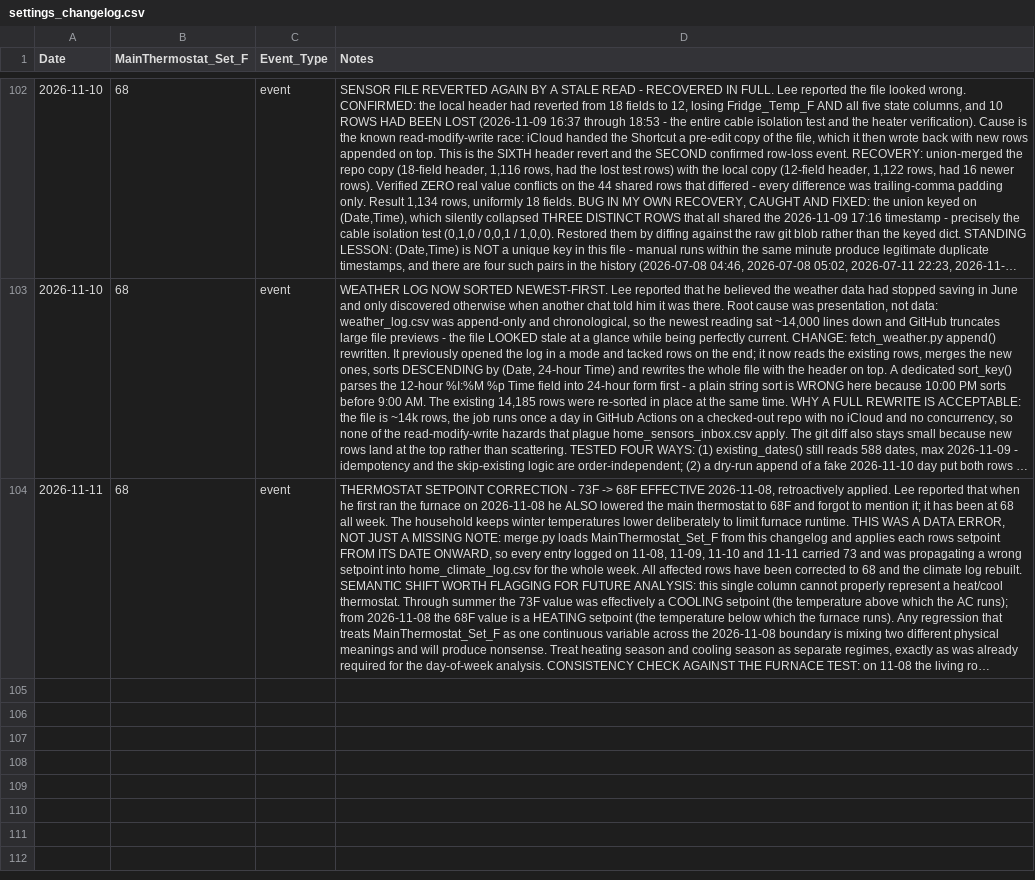
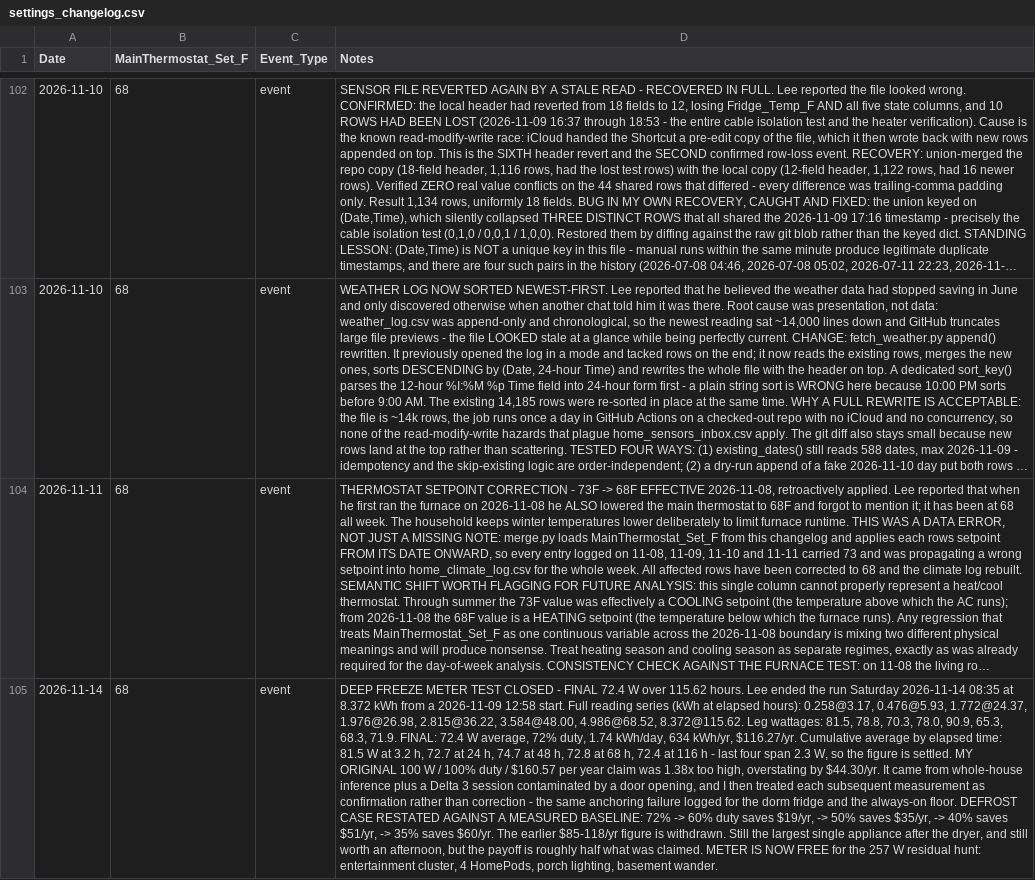
Before and after one commit to TFPleebo/Home_Report, a CSV file: data/settings_changelog.csv, drawn as a sheet; only a part is shown, gaps mark what is left out; long unchanged cells end in …; the diff names each change by its address in the sheet, - before the commit and + after, or states it on an @@ line.

```diff
--- a/data/settings_changelog.csv
+++ b/data/settings_changelog.csv
+row 105: 2026-11-14 | 68 | event | DEEP FREEZE METER TEST CLOSED - FINAL 72.4 W over 115.62 hours. Lee ended the run Saturday 2026-11-14 08:35 at 8.372 kWh from a 2026-11-09 12:58 start. Full reading series (kWh at elapsed hours): 0.258@3.17, 0.476@5.93, 1.772@24.37, 1.976@26.98, 2.815@36.22, 3.584@48.00, 4.986@68.52, 8.372@115.62. Leg wattages: 81.5, 78.8, 70.3, 78.0, 90.9, 65.3, 68.3, 71.9. FINAL: 72.4 W average, 72% duty, 1.74 kWh/day, 634 kWh/yr, $116.27/yr. Cumulative average by elapsed time: 81.5 W at 3.2 h, 72.7 at 24 h, 74.7 at 48 h, 72.8 at 68 h, 72.4 at 116 h - last four span 2.3 W, so the figure is settled. MY ORIGINAL 100 W / 100% duty / $160.57 per year claim was 1.38x too high, overstating by $44.30/yr. It came from whole-house inference plus a Delta 3 session contaminated by a door opening, and I then treated each subsequent measurement as confirmation rather than correction - the same anchoring failure logged for the dorm fridge and the always-on floor. DEFROST CASE RESTATED AGAINST A MEASURED BASELINE: 72% -> 60% duty saves $19/yr, -> 50% saves $35/yr, -> 40% saves $51/yr, -> 35% saves $60/yr. The earlier $85-118/yr figure is withdrawn. Still the largest single appliance after the dryer, and still worth an afternoon, but the payoff is roughly half what was claimed. METER IS NOW FREE for the 257 W residual hunt: entertainment cluster, 4 HomePods, porch lighting, basement wander.
```
Also changed, not shown: data/appliance_inventory.csv, data/home_sensors_inbox.csv, 3 other files.
